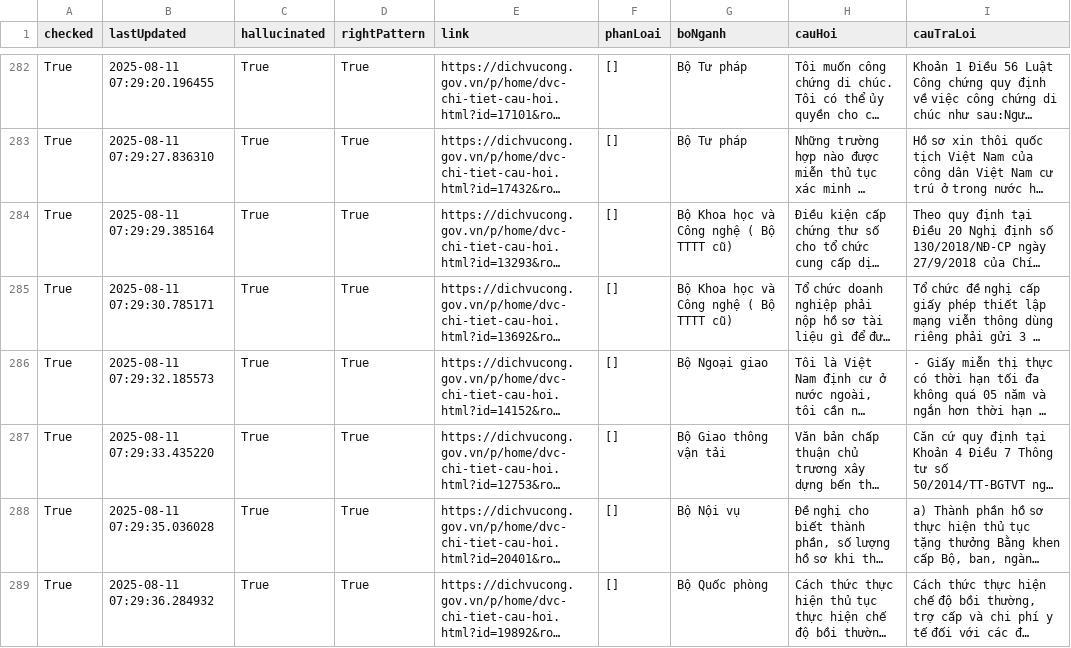
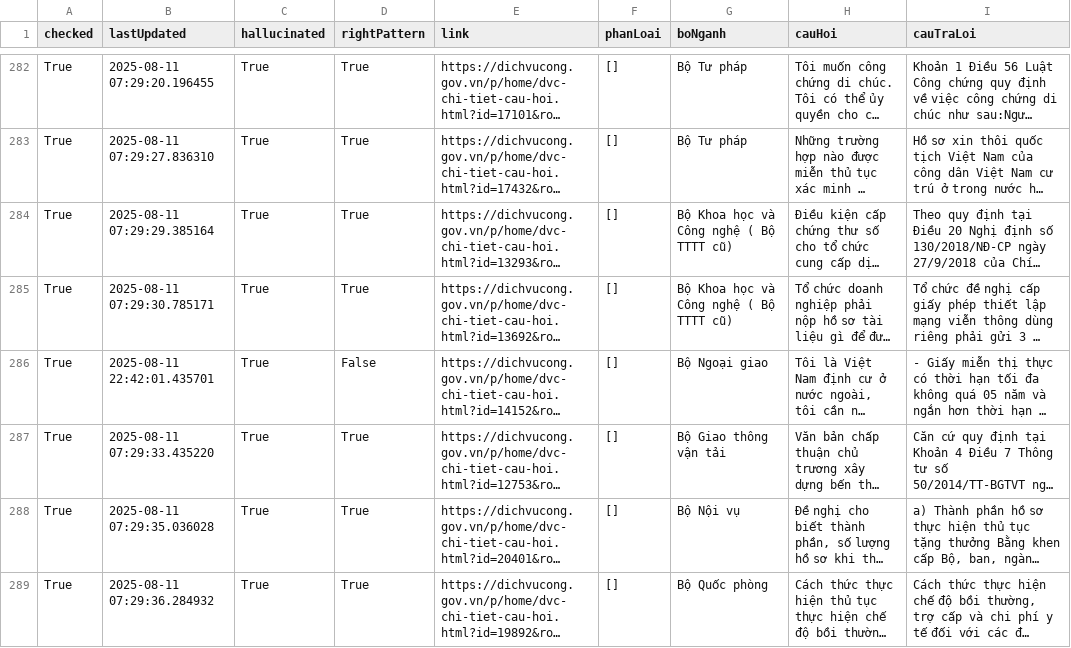
Before and after one commit to fabyanbui/Public-Sector-Application, a CSV file: CH_Annotate/annotated_data/human1.csv, drawn as a sheet; only a part is shown, gaps mark what is left out; long unchanged cells end in …; the diff covers the shown part only; the diff names each change by its address in the sheet, - before the commit and + after, or states it on an @@ line.

```diff
--- a/CH_Annotate/annotated_data/human1.csv
+++ b/CH_Annotate/annotated_data/human1.csv
-B286 (lastUpdated): 2025-08-11 07:29:32.185573
+B286 (lastUpdated): 2025-08-11 22:42:01.435701
-D286 (rightPattern): True
+D286 (rightPattern): False
```
Also changed, not shown: 30 edited cells elsewhere in this file, 1 other file.
